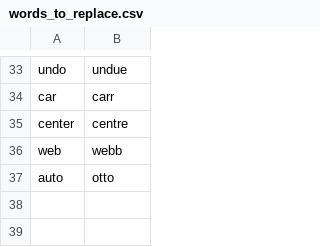
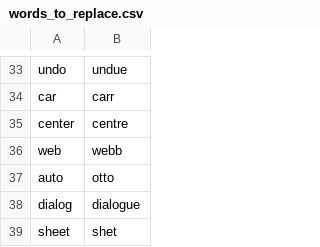
Before and after one commit to ericman314/knausj_talon, a CSV file: settings/words_to_replace.csv, drawn as a sheet; only a part is shown, gaps mark what is left out; the diff names each change by its address in the sheet, - before the commit and + after, or states it on an @@ line.

```diff
--- a/settings/words_to_replace.csv
+++ b/settings/words_to_replace.csv
+row 38: dialog | dialogue
+row 39: sheet | shet
```
Also changed, not shown: settings/additional_words.csv, 7 other files.
